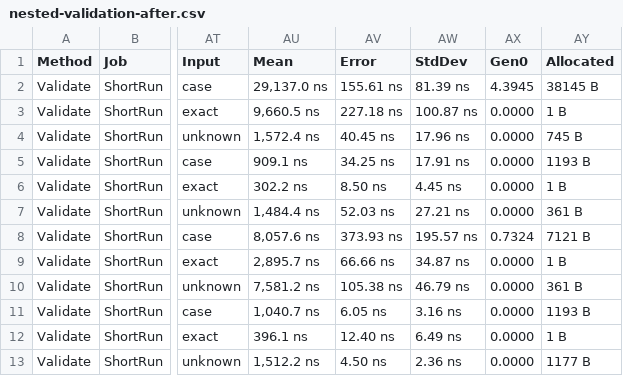
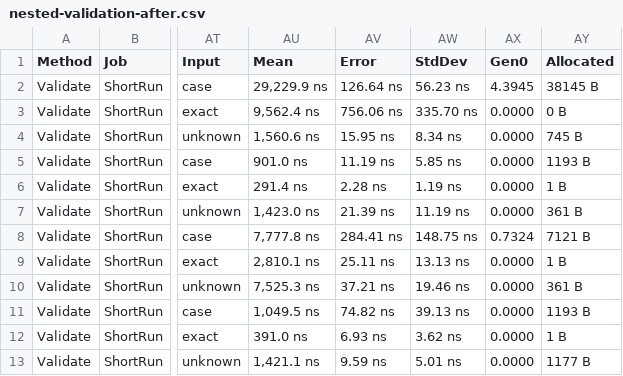
Before and after one commit to cohesivesystems/cohesive, a CSV file: docs/performance/execution-preparation-final/nested-validation-after.csv, drawn as a sheet; only a part is shown, gaps mark what is left out; the diff names each change by its address in the sheet, - before the commit and + after, or states it on an @@ line.

Commit message:
Bind validation indexes to typed owners and reuse union plans during decoding

```diff
--- a/docs/performance/execution-preparation-final/nested-validation-after.csv
+++ b/docs/performance/execution-preparation-final/nested-validation-after.csv
-AU2 (Mean): 29,137.0 ns
+AU2 (Mean): 29,229.9 ns
-AV2 (Error): 155.61 ns
+AV2 (Error): 126.64 ns
-AW2 (StdDev): 81.39 ns
+AW2 (StdDev): 56.23 ns
-AU3 (Mean): 9,660.5 ns
+AU3 (Mean): 9,562.4 ns
-AV3 (Error): 227.18 ns
+AV3 (Error): 756.06 ns
-AW3 (StdDev): 100.87 ns
+AW3 (StdDev): 335.70 ns
-AY3 (Allocated): 1 B
+AY3 (Allocated): 0 B
-AU4 (Mean): 1,572.4 ns
+AU4 (Mean): 1,560.6 ns
-AV4 (Error): 40.45 ns
+AV4 (Error): 15.95 ns
-AW4 (StdDev): 17.96 ns
+AW4 (StdDev): 8.34 ns
-AU5 (Mean): 909.1 ns
+AU5 (Mean): 901.0 ns
-AV5 (Error): 34.25 ns
+AV5 (Error): 11.19 ns
-AW5 (StdDev): 17.91 ns
+AW5 (StdDev): 5.85 ns
-AU6 (Mean): 302.2 ns
+AU6 (Mean): 291.4 ns
-AV6 (Error): 8.50 ns
+AV6 (Error): 2.28 ns
-AW6 (StdDev): 4.45 ns
+AW6 (StdDev): 1.19 ns
-AU7 (Mean): 1,484.4 ns
+AU7 (Mean): 1,423.0 ns
-AV7 (Error): 52.03 ns
+AV7 (Error): 21.39 ns
-AW7 (StdDev): 27.21 ns
+AW7 (StdDev): 11.19 ns
-AU8 (Mean): 8,057.6 ns
+AU8 (Mean): 7,777.8 ns
-AV8 (Error): 373.93 ns
+AV8 (Error): 284.41 ns
-AW8 (StdDev): 195.57 ns
+AW8 (StdDev): 148.75 ns
-AU9 (Mean): 2,895.7 ns
+AU9 (Mean): 2,810.1 ns
-AV9 (Error): 66.66 ns
+AV9 (Error): 25.11 ns
-AW9 (StdDev): 34.87 ns
+AW9 (StdDev): 13.13 ns
-AU10 (Mean): 7,581.2 ns
+AU10 (Mean): 7,525.3 ns
-AV10 (Error): 105.38 ns
+AV10 (Error): 37.21 ns
-AW10 (StdDev): 46.79 ns
+AW10 (StdDev): 19.46 ns
-AU11 (Mean): 1,040.7 ns
+AU11 (Mean): 1,049.5 ns
-AV11 (Error): 6.05 ns
+AV11 (Error): 74.82 ns
-AW11 (StdDev): 3.16 ns
+AW11 (StdDev): 39.13 ns
-AU12 (Mean): 396.1 ns
+AU12 (Mean): 391.0 ns
-AV12 (Error): 12.40 ns
+AV12 (Error): 6.93 ns
-AW12 (StdDev): 6.49 ns
+AW12 (StdDev): 3.62 ns
-AU13 (Mean): 1,512.2 ns
+AU13 (Mean): 1,421.1 ns
-AV13 (Error): 4.50 ns
+AV13 (Error): 9.59 ns
-AW13 (StdDev): 2.36 ns
+AW13 (StdDev): 5.01 ns
```
Also changed, not shown: docs/performance/execution-preparation-final/literal-validation-after.csv, docs/performance/execution-preparation-final/named-validation-after.csv, 10 other files.
